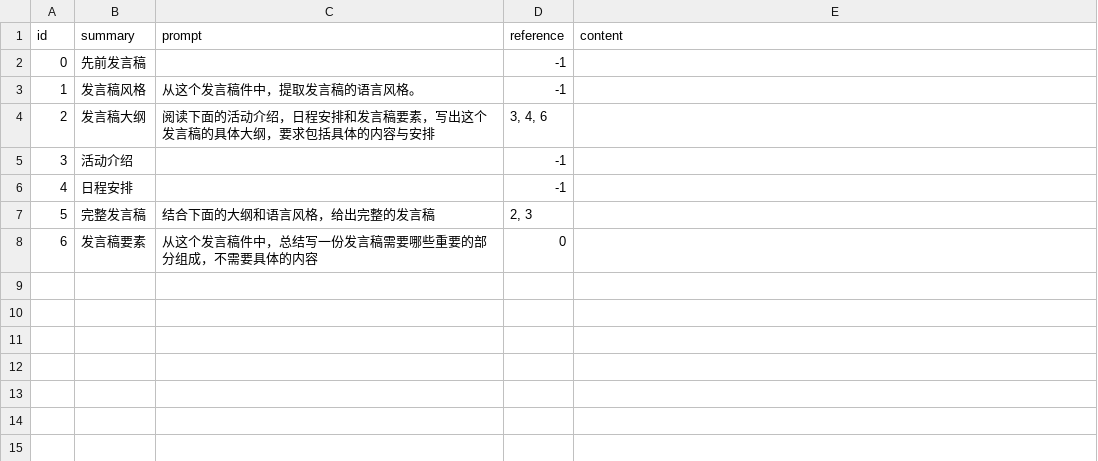
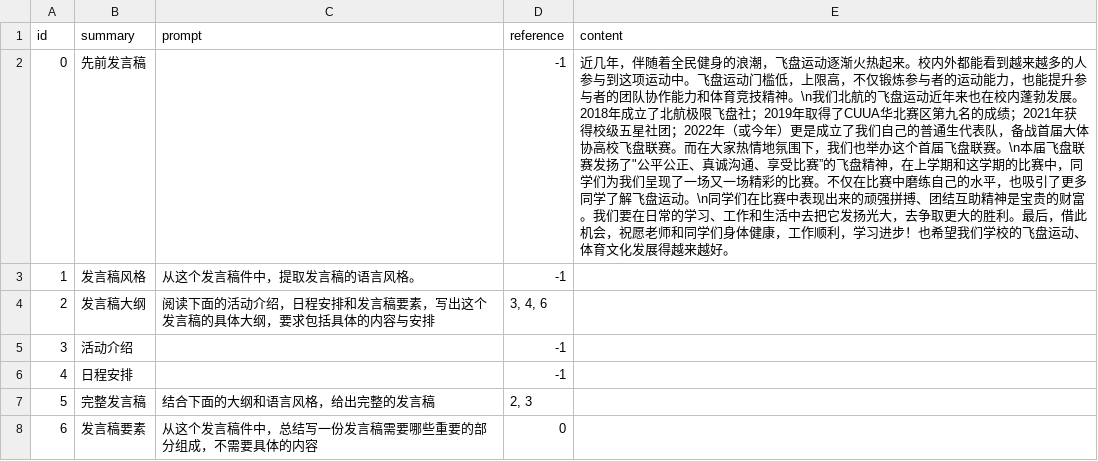
Before and after one commit to Exynos-8890/AIonNote, a CSV file: db/db.csv, drawn as a sheet.

Commit message:
read, write and run prompt

```diff
--- a/db/db.csv
+++ b/db/db.csv
@@ -1,3 +1,3 @@
 id, summary,prompt,reference,content
-0, 先前发言稿, ,"-1",
+0, 先前发言稿, ,"-1",近几年，伴随着全民健身的浪潮，飞盘运动逐渐火热起来。校内外都能看到越来越多的人参与到这项运动中。飞盘运动门槛低，上限高，不仅锻炼参与者的运动能力，也能提升参与者的团队协作能力和体育竞技精神。\n我们北航的飞盘运动近年来也在校内蓬勃发展。2018年成立了北航极限飞盘社；2019年取得了CUUA华北赛区第九名的成绩；2021年获得校级五星社团；2022年（或今年）更是成立了我们自己的普通生代表队，备战首届大体协高校飞盘联赛。而在大家热情地氛围下，我们也举办这个首届飞盘联赛。\n本届飞盘联赛发扬了"公平公正、真诚沟通、享受比赛”的飞盘精神，在上学期和这学期的比赛中，同学们为我们呈现了一场又一场精彩的比赛。不仅在比赛中磨练自己的水平，也吸引了更多同学了解飞盘运动。\n同学们在比赛中表现出来的顽强拼搏、团结互助精神是宝贵的财富。我们要在日常的学习、工作和生活中去把它发扬光大，去争取更大的胜利。最后，借此机会，祝愿老师和同学们身体健康，工作顺利，学习进步！也希望我们学校的飞盘运动、体育文化发展得越来越好。
 1, 发言稿风格, 从这个发言稿件中，提取发言稿的语言风格。,"-1",
```
Also changed, not shown: 6 other files.
